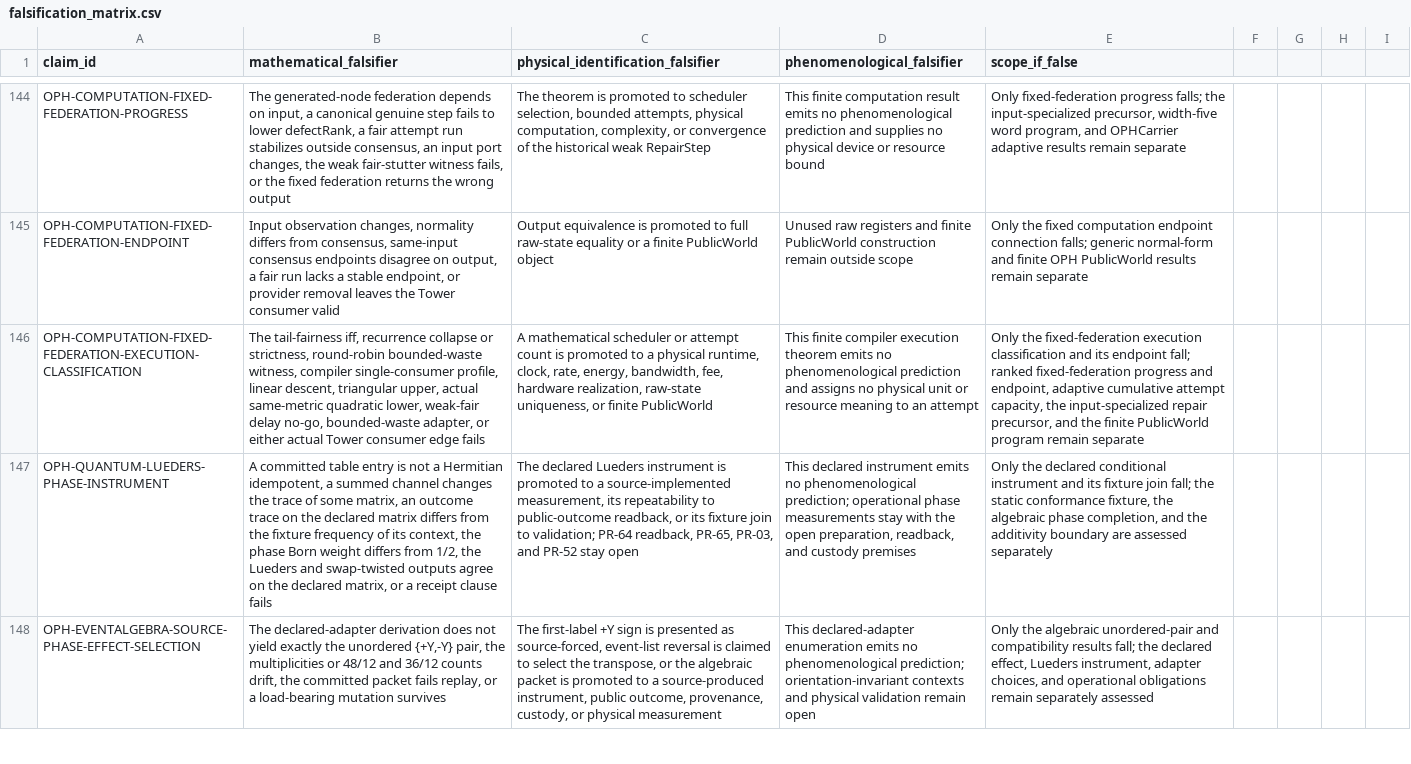
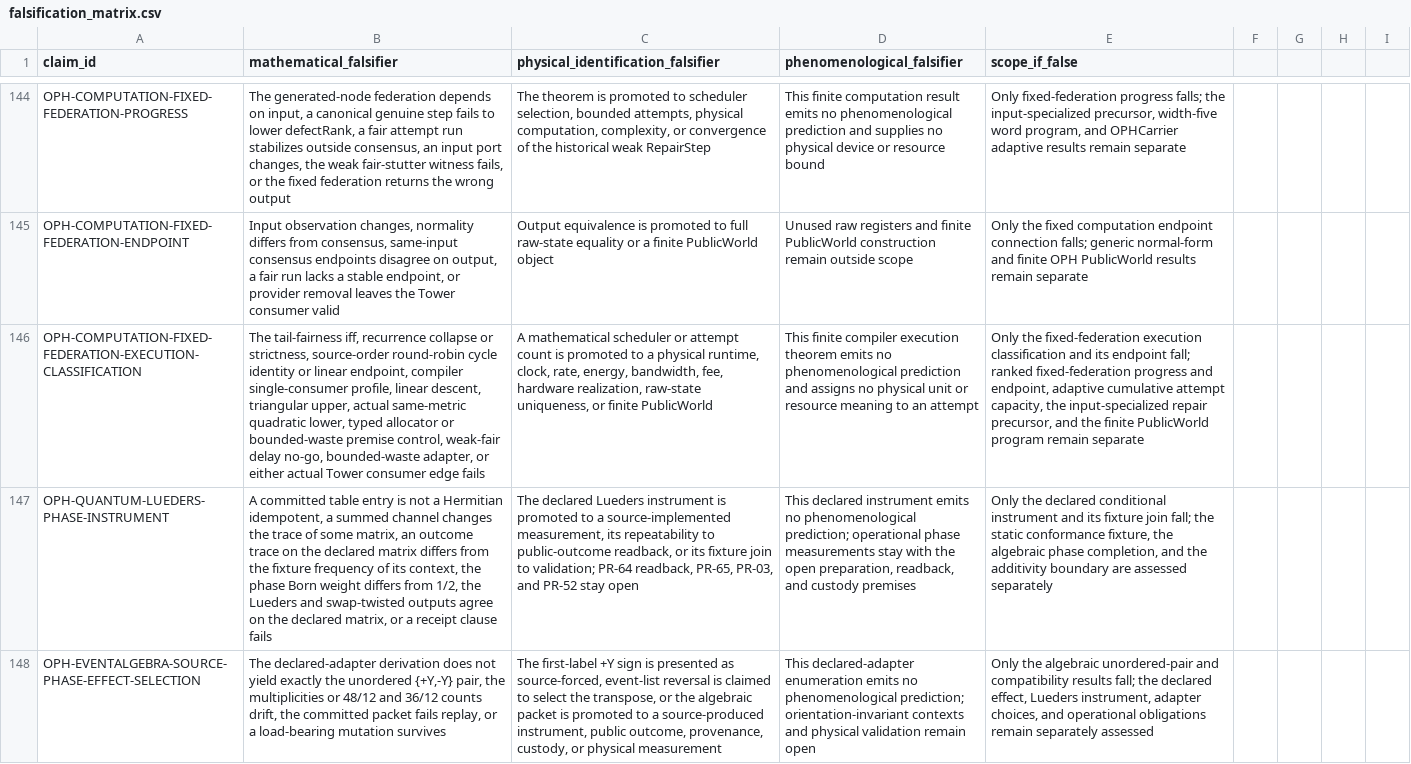
Before and after one commit to FloatingPragma/observer-patch-holography, a CSV file: claims/falsification_matrix.csv, drawn as a sheet; only a part is shown, gaps mark what is left out; the diff names each change by its address in the sheet, - before the commit and + after, or states it on an @@ line.

```diff
--- a/claims/falsification_matrix.csv
+++ b/claims/falsification_matrix.csv
-B146 (mathematical_falsifier): …or strictness, round-robin bounded-waste witness, compiler single-consumer profile, linear descent, triangular upper, actual same-metric quadratic lower, weak-fair delay…
+B146 (mathematical_falsifier): …or strictness, source-order round-robin cycle identity or linear endpoint, compiler single-consumer profile, linear descent, triangular upper, actual same-metric quadratic lower, typed allocator or bounded-waste premise control, weak-fair delay…
```
Also changed, not shown: claims/novelty_matrix.csv, 12 other files.
